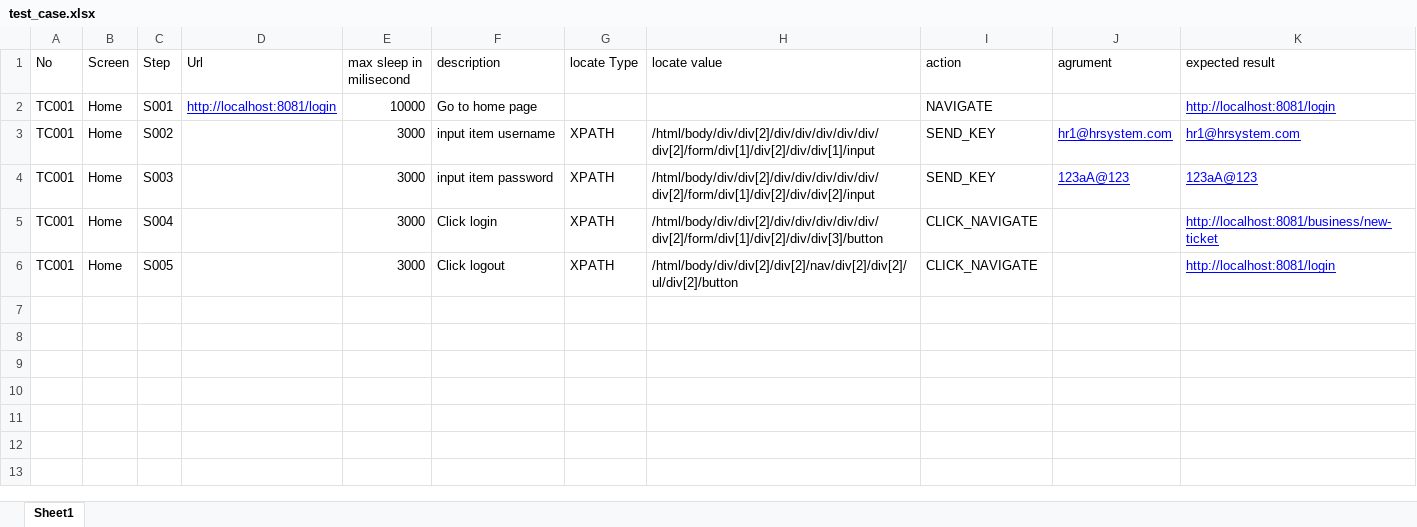
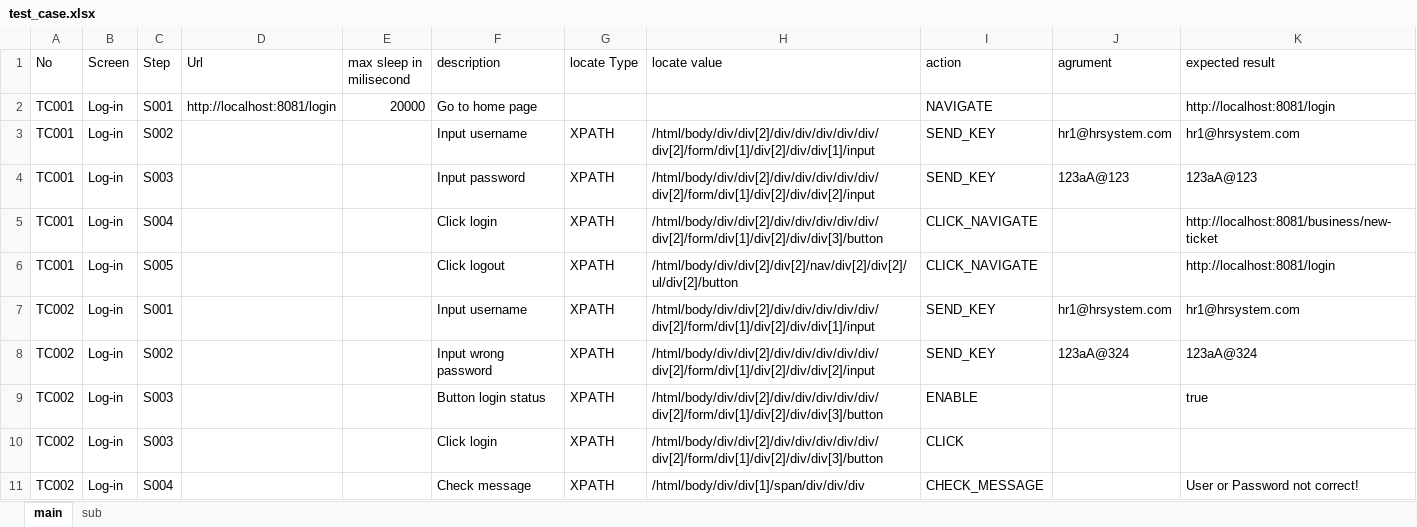
Before and after one commit to HauHuynh1304/selenium-java, an Excel workbook: test_case_example/test_case.xlsx, sheet main, drawn as a sheet; only a part is shown; values as stored, in another font and other column widths than the file's, no borders; the diff covers the shown part only; the diff names each change by its address in the sheet, - before the commit and + after, or states it on an @@ line.

Commit message:
build_actions

```diff
--- a/test_case_example/test_case.xlsx (sheet main)
+++ b/test_case_example/test_case.xlsx (sheet main)
-sheet tab: Sheet1
+sheet tab: main
+sheet tab: sub
-B2:B6 (Screen): Home
+B2:B6 (Screen): Log-in
@@ D2 underline: on → off, text colour: #0000FF → black @@
-E2 (max sleep in milisecond): 10000
+E2 (max sleep in milisecond): 20000
@@ K2 underline: on → off, text colour: #0000FF → black @@
-E3:E6 (max sleep in milisecond): 3000
+E3:E6 (max sleep in milisecond): (empty)
-F3 (description): input item username
+F3 (description): Input username
@@ J3:K4 underline: on → off, text colour: #0000FF → black @@
-F4 (description): input item password
+F4 (description): Input password
@@ K5:K6 underline: on → off, text colour: #0000FF → black @@
+row 7: TC002 | Log-in | S001 |  |  | Input username | XPATH | /html/body/div/div[2]/div/div/div/div/div/div[2]/form/div[1]/div[2]/div/div[1]/input | SEND_KEY | hr1@hrsystem.com | hr1@hrsystem.com
+row 8: TC002 | Log-in | S002 |  |  | Input wrong password | XPATH | /html/body/div/div[2]/div/div/div/div/div/div[2]/form/div[1]/div[2]/div/div[2]/input | SEND_KEY | 123aA@324 | 123aA@324
+row 9: TC002 | Log-in | S003 |  |  | Button login status | XPATH | /html/body/div/div[2]/div/div/div/div/div/div[2]/form/div[1]/div[2]/div/div[3]/button | ENABLE |  | true
+row 10: TC002 | Log-in | S003 |  |  | Click login | XPATH | /html/body/div/div[2]/div/div/div/div/div/div[2]/form/div[1]/div[2]/div/div[3]/button | CLICK
+row 11: TC002 | Log-in | S004 |  |  | Check message | XPATH | /html/body/div/div[1]/span/div/div/div | CHECK_MESSAGE |  | User or Password not correct!
```
Also changed, not shown: 53 added rows elsewhere in this sheet, auto_testing/src/main/resources/report/template/Report_Template.xlsx, 17 other files.
